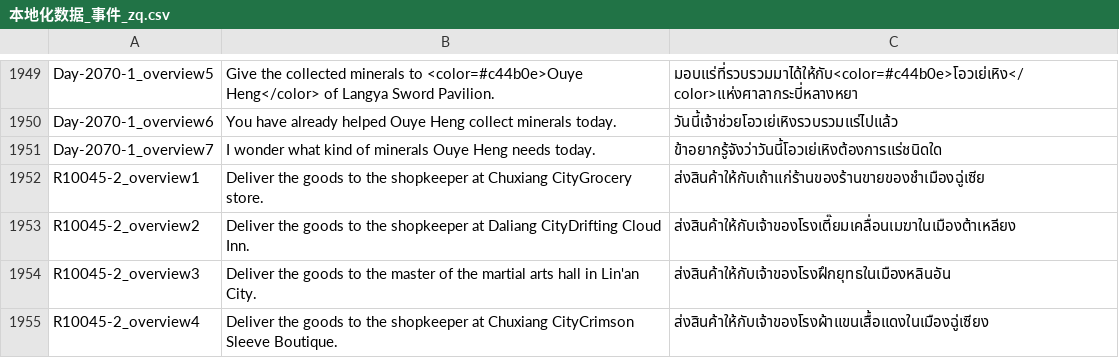
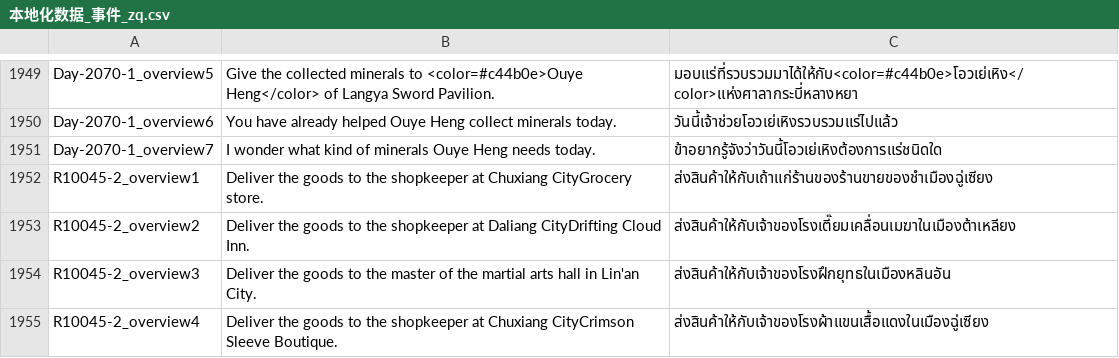
Before and after one commit to 1ookilo/WulinSH-TH, a CSV file: WulinPy/GenerateCSVtoXSLX/csv_input/本地化数据_事件_zq.csv, drawn as a sheet; only a part is shown, gaps mark what is left out.

```diff
--- a/WulinPy/GenerateCSVtoXSLX/csv_input/本地化数据_事件_zq.csv
+++ b/WulinPy/GenerateCSVtoXSLX/csv_input/本地化数据_事件_zq.csv
@@ -1951,3 +1951,3 @@ Day-2070-1_overview6,You have already helped Ouye Heng collect minerals today.,
 Day-2070-1_overview7,I wonder what kind of minerals Ouye Heng needs today.,ข้าอยากรู้จังว่าวันนี้โอวเย่เหิงต้องการแร่ชนิดใด
-R10045-2_overview1,Deliver the goods to the shopkeeper at Chuxiang CityGrocery store.,ส่งสินค้าให้กับเถ้าแก่ร้านของร้านขายของชำเมืองฉู่เซีย
+R10045-2_overview1,Deliver the goods to the shopkeeper at Chuxiang CityGrocery store.,ส่งสินค้าให้กับเถ้าแก่ร้านของร้านขายของชำเมืองฉู่เซียง
 R10045-2_overview2,Deliver the goods to the shopkeeper at Daliang CityDrifting Cloud Inn.,ส่งสินค้าให้กับเจ้าของโรงเตี๊ยมเคลื่อนเมฆาในเมืองต้าเหลียง
```
